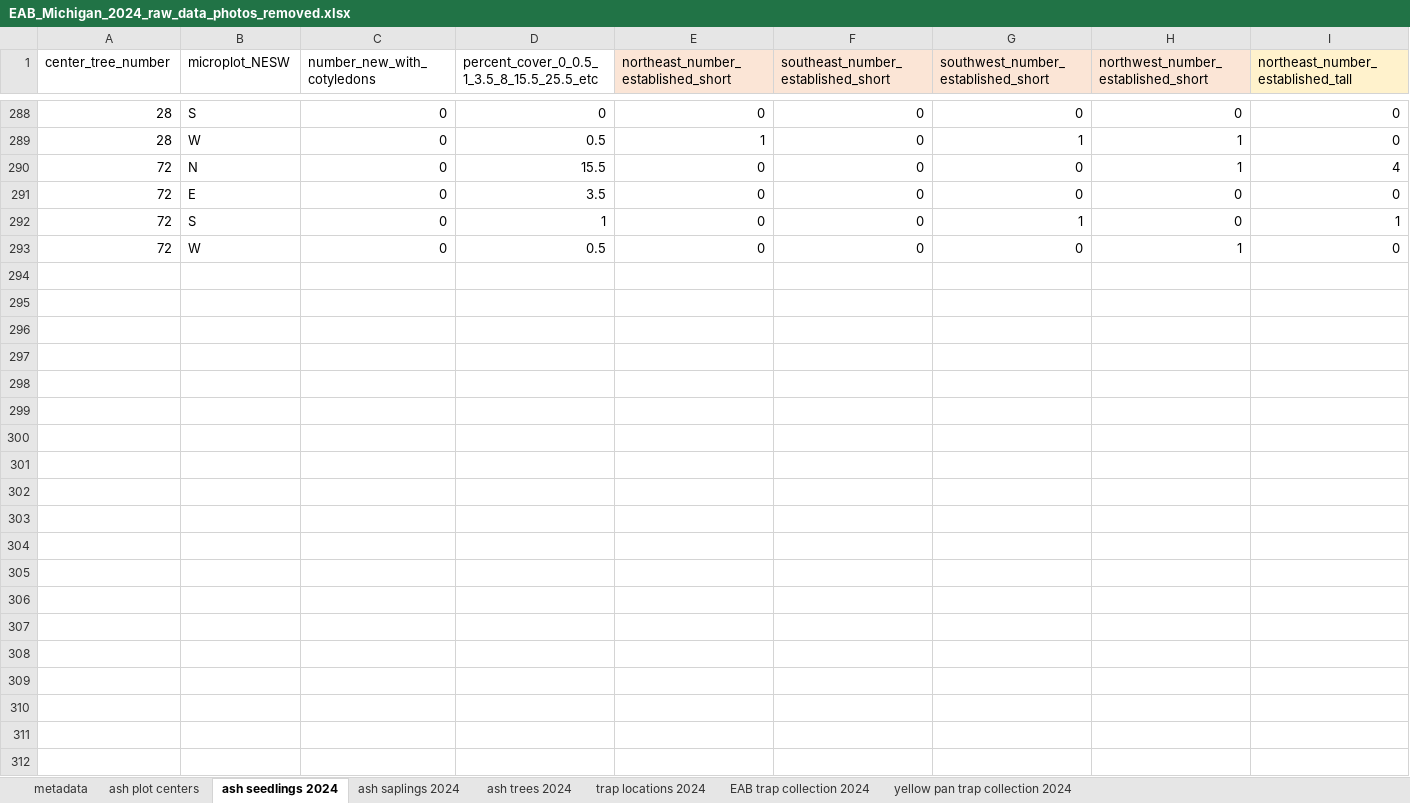
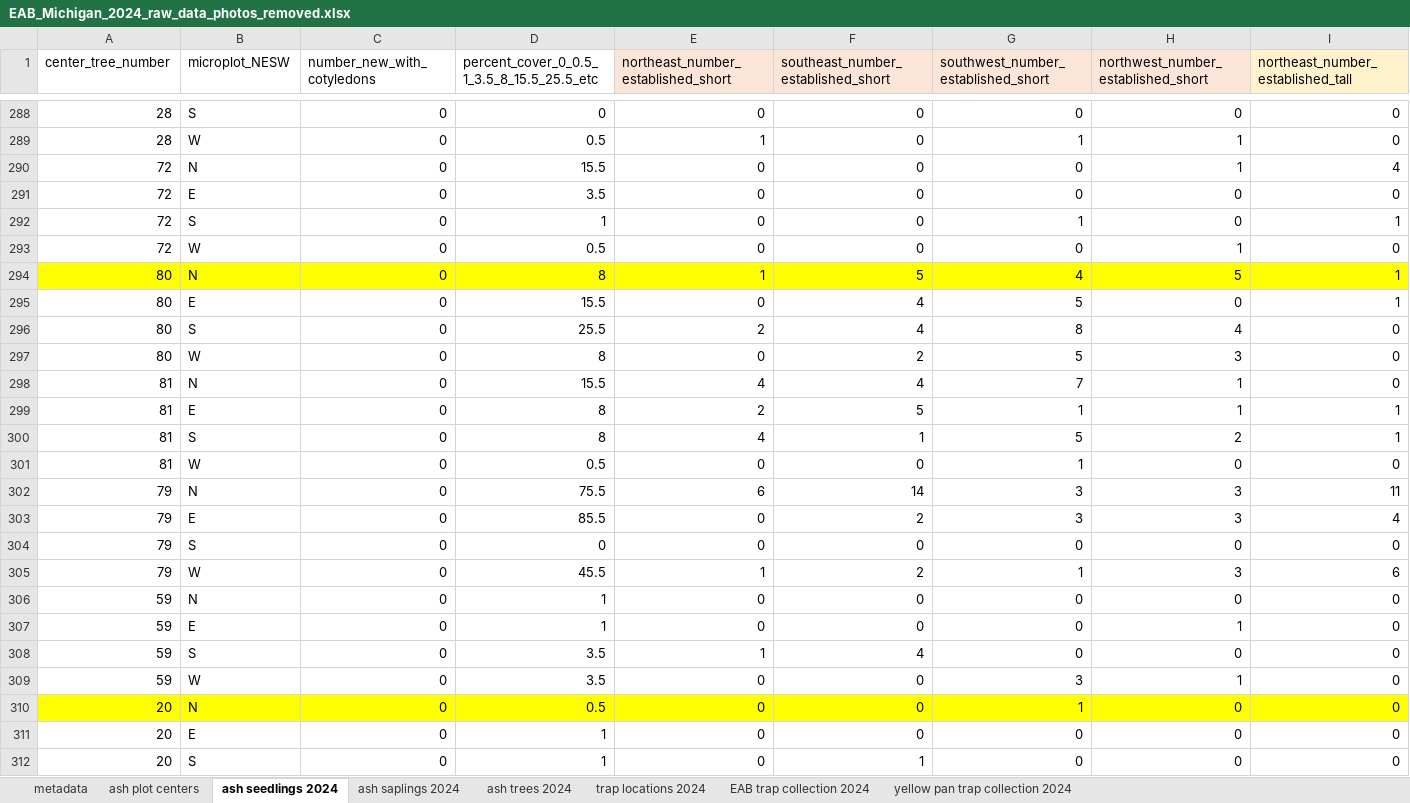
Before and after one commit to KPerryLab/EAB_Michigan_2024_2025, an Excel workbook: Raw_data/EAB_Michigan_2024_raw_data_photos_removed.xlsx, sheet ash seedlings 2024, drawn as a sheet; only a part is shown, gaps mark what is left out; values as stored, in another font and other column widths than the file's, no borders; rows hold the shown columns only; the diff covers the shown part only; the diff names each change by its address in the sheet, - before the commit and + after, or states it on an @@ line.

Commit message:
Update EAB_Michigan_2024_raw_data_photos_removed.xlsx
Entered data for 7/23-7/25/2024 and some of 7/30-8/1/2024

```diff
--- a/Raw_data/EAB_Michigan_2024_raw_data_photos_removed.xlsx (sheet ash seedlings 2024)
+++ b/Raw_data/EAB_Michigan_2024_raw_data_photos_removed.xlsx (sheet ash seedlings 2024)
+row 294: 80 | N | 0 | 8 | 1 | 5 | 4 | 5 | 1
+row 295: 80 | E | 0 | 15.5 | 0 | 4 | 5 | 0 | 1
+row 296: 80 | S | 0 | 25.5 | 2 | 4 | 8 | 4 | 0
+row 297: 80 | W | 0 | 8 | 0 | 2 | 5 | 3 | 0
+row 298: 81 | N | 0 | 15.5 | 4 | 4 | 7 | 1 | 0
+row 299: 81 | E | 0 | 8 | 2 | 5 | 1 | 1 | 1
+row 300: 81 | S | 0 | 8 | 4 | 1 | 5 | 2 | 1
+row 301: 81 | W | 0 | 0.5 | 0 | 0 | 1 | 0 | 0
+row 302: 79 | N | 0 | 75.5 | 6 | 14 | 3 | 3 | 11
+row 303: 79 | E | 0 | 85.5 | 0 | 2 | 3 | 3 | 4
+row 304: 79 | S | 0 | 0 | 0 | 0 | 0 | 0 | 0
+row 305: 79 | W | 0 | 45.5 | 1 | 2 | 1 | 3 | 6
+row 306: 59 | N | 0 | 1 | 0 | 0 | 0 | 0 | 0
+row 307: 59 | E | 0 | 1 | 0 | 0 | 0 | 1 | 0
+row 308: 59 | S | 0 | 3.5 | 1 | 4 | 0 | 0 | 0
+row 309: 59 | W | 0 | 3.5 | 0 | 0 | 3 | 1 | 0
+row 310: 20 | N | 0 | 0.5 | 0 | 0 | 1 | 0 | 0
+row 311: 20 | E | 0 | 1 | 0 | 0 | 0 | 0 | 0
+row 312: 20 | S | 0 | 1 | 0 | 1 | 0 | 0 | 0
```
Also changed, not shown: 57 added rows elsewhere in this sheet, sheet ash trees 2024, sheet ash saplings 2024.
